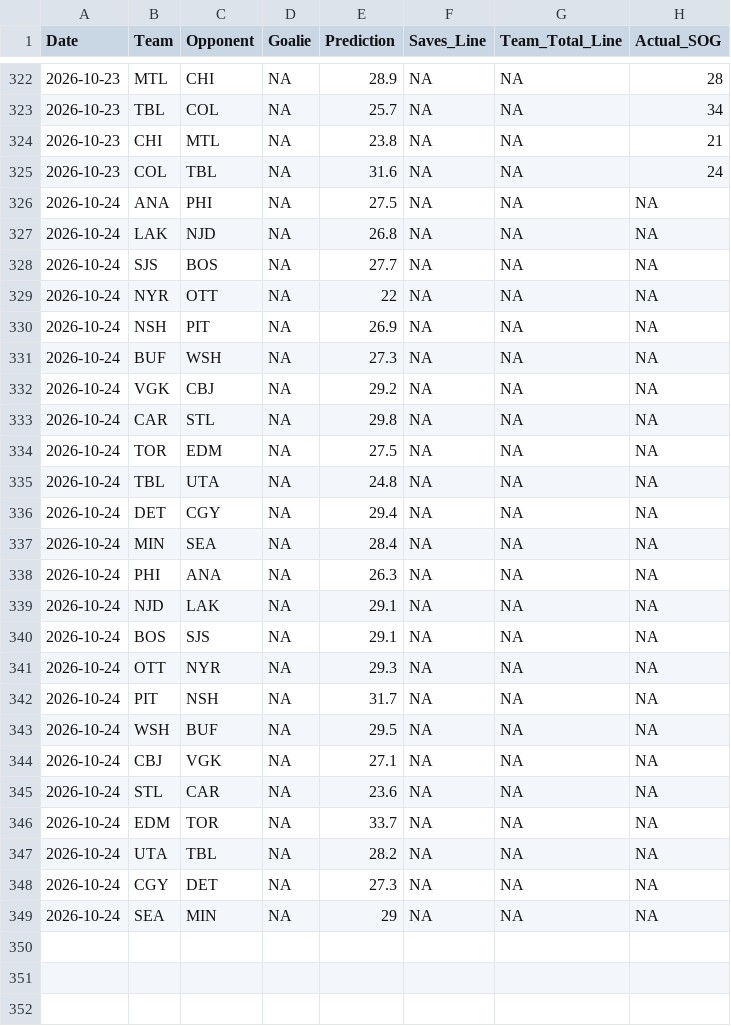
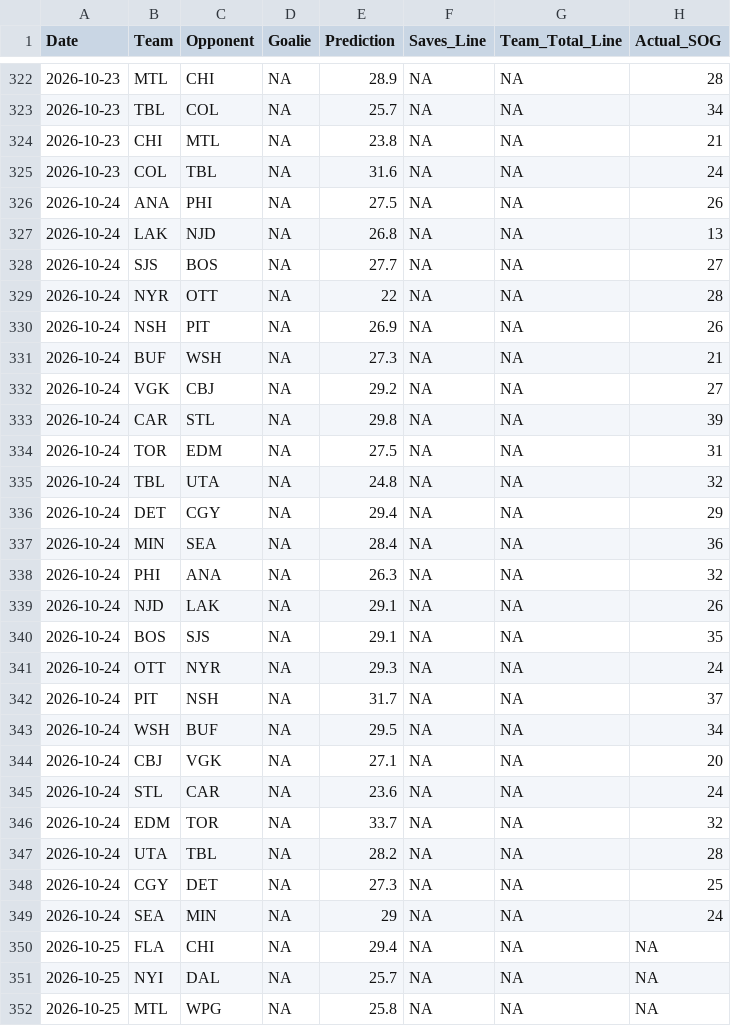
Before and after one commit to rysohn/nhl-sog-model, a CSV file: predictions_log.csv, drawn as a sheet; only a part is shown, gaps mark what is left out; the diff covers the shown part only.

```diff
--- a/predictions_log.csv
+++ b/predictions_log.csv
@@ -325,25 +325,28 @@ Date,Team,Opponent,Goalie,Prediction,Saves_Line,Team_Total_Line,Actual_SOG
 2026-10-23,COL,TBL,NA,31.6,NA,NA,24
-2026-10-24,ANA,PHI,NA,27.5,NA,NA,NA
-2026-10-24,LAK,NJD,NA,26.8,NA,NA,NA
-2026-10-24,SJS,BOS,NA,27.7,NA,NA,NA
-2026-10-24,NYR,OTT,NA,22,NA,NA,NA
-2026-10-24,NSH,PIT,NA,26.9,NA,NA,NA
-2026-10-24,BUF,WSH,NA,27.3,NA,NA,NA
-2026-10-24,VGK,CBJ,NA,29.2,NA,NA,NA
-2026-10-24,CAR,STL,NA,29.8,NA,NA,NA
-2026-10-24,TOR,EDM,NA,27.5,NA,NA,NA
-2026-10-24,TBL,UTA,NA,24.8,NA,NA,NA
-2026-10-24,DET,CGY,NA,29.4,NA,NA,NA
-2026-10-24,MIN,SEA,NA,28.4,NA,NA,NA
-2026-10-24,PHI,ANA,NA,26.3,NA,NA,NA
-2026-10-24,NJD,LAK,NA,29.1,NA,NA,NA
-2026-10-24,BOS,SJS,NA,29.1,NA,NA,NA
-2026-10-24,OTT,NYR,NA,29.3,NA,NA,NA
-2026-10-24,PIT,NSH,NA,31.7,NA,NA,NA
-2026-10-24,WSH,BUF,NA,29.5,NA,NA,NA
-2026-10-24,CBJ,VGK,NA,27.1,NA,NA,NA
-2026-10-24,STL,CAR,NA,23.6,NA,NA,NA
-2026-10-24,EDM,TOR,NA,33.7,NA,NA,NA
-2026-10-24,UTA,TBL,NA,28.2,NA,NA,NA
-2026-10-24,CGY,DET,NA,27.3,NA,NA,NA
-2026-10-24,SEA,MIN,NA,29,NA,NA,NA
+2026-10-24,ANA,PHI,NA,27.5,NA,NA,26
+2026-10-24,LAK,NJD,NA,26.8,NA,NA,13
+2026-10-24,SJS,BOS,NA,27.7,NA,NA,27
+2026-10-24,NYR,OTT,NA,22,NA,NA,28
+2026-10-24,NSH,PIT,NA,26.9,NA,NA,26
+2026-10-24,BUF,WSH,NA,27.3,NA,NA,21
+2026-10-24,VGK,CBJ,NA,29.2,NA,NA,27
+2026-10-24,CAR,STL,NA,29.8,NA,NA,39
+2026-10-24,TOR,EDM,NA,27.5,NA,NA,31
+2026-10-24,TBL,UTA,NA,24.8,NA,NA,32
+2026-10-24,DET,CGY,NA,29.4,NA,NA,29
+2026-10-24,MIN,SEA,NA,28.4,NA,NA,36
+2026-10-24,PHI,ANA,NA,26.3,NA,NA,32
+2026-10-24,NJD,LAK,NA,29.1,NA,NA,26
+2026-10-24,BOS,SJS,NA,29.1,NA,NA,35
+2026-10-24,OTT,NYR,NA,29.3,NA,NA,24
+2026-10-24,PIT,NSH,NA,31.7,NA,NA,37
+2026-10-24,WSH,BUF,NA,29.5,NA,NA,34
+2026-10-24,CBJ,VGK,NA,27.1,NA,NA,20
+2026-10-24,STL,CAR,NA,23.6,NA,NA,24
+2026-10-24,EDM,TOR,NA,33.7,NA,NA,32
+2026-10-24,UTA,TBL,NA,28.2,NA,NA,28
+2026-10-24,CGY,DET,NA,27.3,NA,NA,25
+2026-10-24,SEA,MIN,NA,29,NA,NA,24
+2026-10-25,FLA,CHI,NA,29.4,NA,NA,NA
+2026-10-25,NYI,DAL,NA,25.7,NA,NA,NA
+2026-10-25,MTL,WPG,NA,25.8,NA,NA,NA
```
Also changed, not shown: 7 added rows elsewhere in this file, 2 other files.
